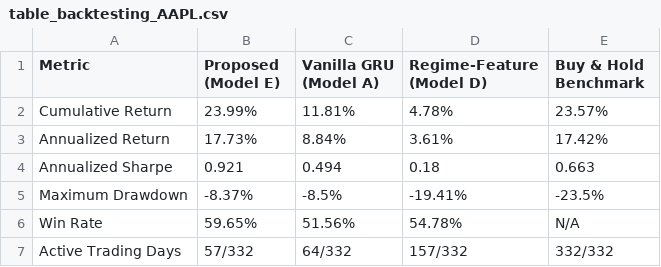
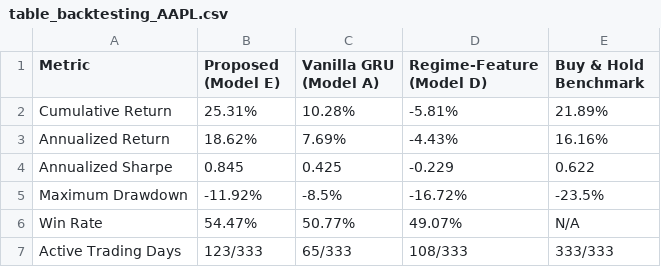
Before and after one commit to kkathambari/RS, a CSV file: results/table_backtesting_AAPL.csv, drawn as a sheet.

```diff
--- a/results/table_backtesting_AAPL.csv
+++ b/results/table_backtesting_AAPL.csv
@@ -1,7 +1,7 @@
 Metric,Proposed (Model E),Vanilla GRU (Model A),Regime-Feature (Model D),Buy & Hold Benchmark
-Cumulative Return,23.99%,11.81%,4.78%,23.57%
-Annualized Return,17.73%,8.84%,3.61%,17.42%
-Annualized Sharpe,0.921,0.494,0.18,0.663
-Maximum Drawdown,-8.37%,-8.5%,-19.41%,-23.5%
-Win Rate,59.65%,51.56%,54.78%,N/A
-Active Trading Days,57/332,64/332,157/332,332/332
+Cumulative Return,25.31%,10.28%,-5.81%,21.89%
+Annualized Return,18.62%,7.69%,-4.43%,16.16%
+Annualized Sharpe,0.845,0.425,-0.229,0.622
+Maximum Drawdown,-11.92%,-8.5%,-16.72%,-23.5%
+Win Rate,54.47%,50.77%,49.07%,N/A
+Active Trading Days,123/333,65/333,108/333,333/333
```
Also changed, not shown: results/table_backtesting_AAPL_return.csv, results/table_diebold_mariano_AAPL.csv, 15 other files.
